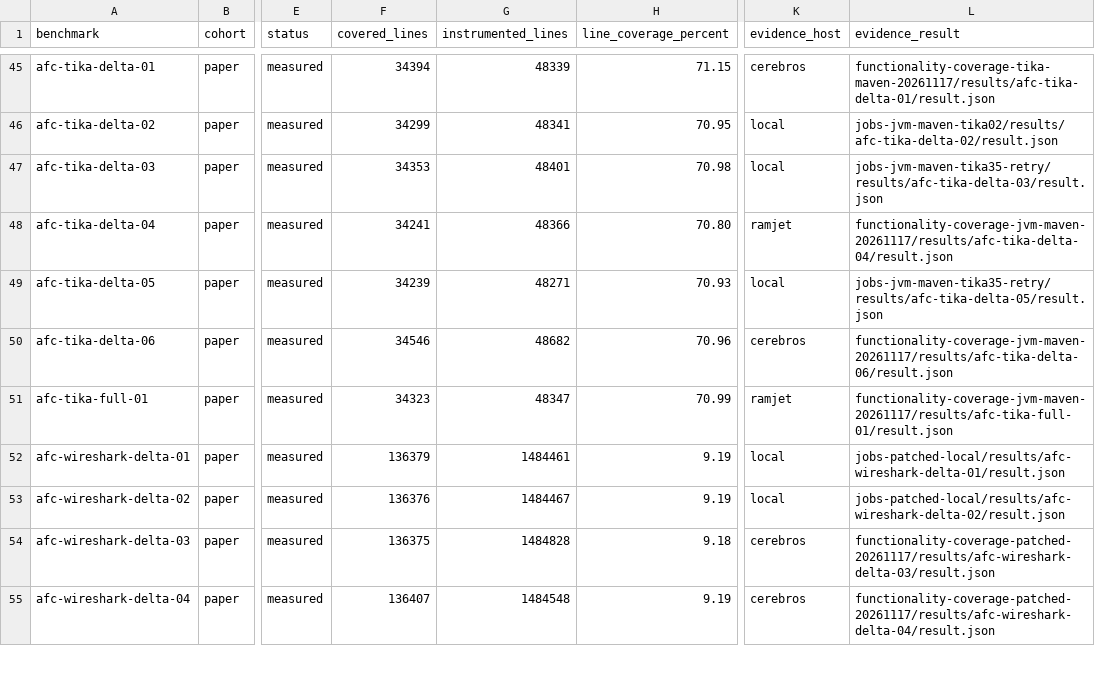
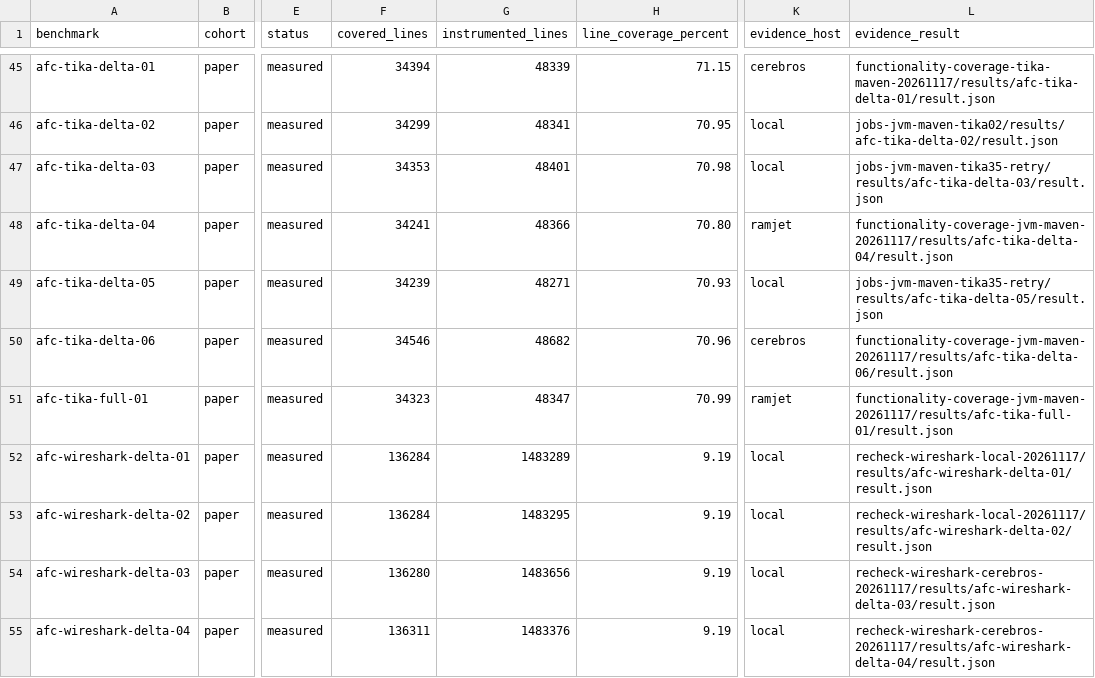
Before and after one commit to sslab-gatech/CRSBench, a CSV file: docs/reference/functionality-test-coverage.csv, drawn as a sheet; only a part is shown, gaps mark what is left out; the diff covers the shown part only; the diff names each change by its address in the sheet, - before the commit and + after, or states it on an @@ line.

Commit message:
docs(reference): reconcile coverage source aliases

```diff
--- a/docs/reference/functionality-test-coverage.csv
+++ b/docs/reference/functionality-test-coverage.csv
-F52 (covered_lines): 136379
+F52 (covered_lines): 136284
-G52 (instrumented_lines): 1484461
+G52 (instrumented_lines): 1483289
-L52 (evidence_result): jobs-patched-local/results/afc-wireshark-delta-01/result.json
+L52 (evidence_result): recheck-wireshark-local-20261117/results/afc-wireshark-delta-01/result.json
-F53 (covered_lines): 136376
+F53 (covered_lines): 136284
-G53 (instrumented_lines): 1484467
+G53 (instrumented_lines): 1483295
-L53 (evidence_result): jobs-patched-local/results/afc-wireshark-delta-02/result.json
+L53 (evidence_result): recheck-wireshark-local-20261117/results/afc-wireshark-delta-02/result.json
-F54 (covered_lines): 136375
+F54 (covered_lines): 136280
-G54 (instrumented_lines): 1484828
+G54 (instrumented_lines): 1483656
-H54 (line_coverage_percent): 9.18
+H54 (line_coverage_percent): 9.19
-K54:K55 (evidence_host): cerebros
+K54:K55 (evidence_host): local
-L54 (evidence_result): functionality-coverage-patched-20261117/results/afc-wireshark-delta-03/result.json
+L54 (evidence_result): recheck-wireshark-cerebros-20261117/results/afc-wireshark-delta-03/result.json
-F55 (covered_lines): 136407
+F55 (covered_lines): 136311
-G55 (instrumented_lines): 1484548
+G55 (instrumented_lines): 1483376
-L55 (evidence_result): functionality-coverage-patched-20261117/results/afc-wireshark-delta-04/result.json
+L55 (evidence_result): recheck-wireshark-cerebros-20261117/results/afc-wireshark-delta-04/result.json
```
Also changed, not shown: 22 edited cells elsewhere in this file, 2 other files.
